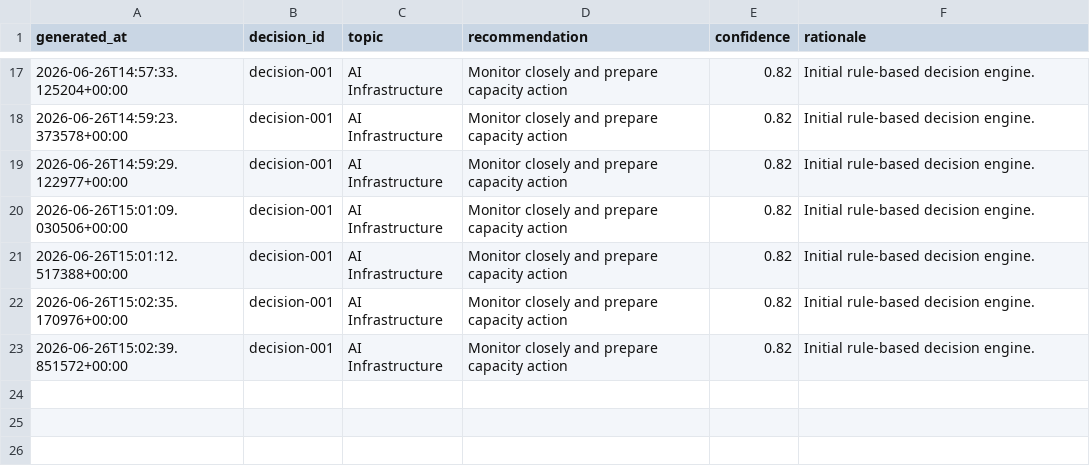
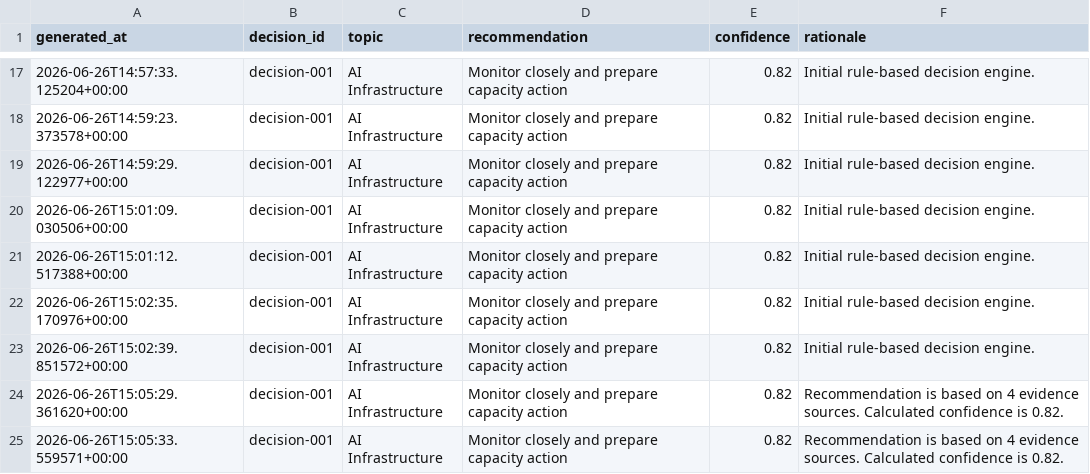
Before and after one commit to Jose3838/AI-RPCT, a CSV file: data/decision_history.csv, drawn as a sheet; only a part is shown, gaps mark what is left out.

Commit message:
Connect decision rationale with evidence

```diff
--- a/data/decision_history.csv
+++ b/data/decision_history.csv
@@ -23 +23,3 @@ generated_at,decision_id,topic,recommendation,confidence,rationale
 2026-06-26T15:02:39.851572+00:00,decision-001,AI Infrastructure,Monitor closely and prepare capacity action,0.82,Initial rule-based decision engine.
+2026-06-26T15:05:29.361620+00:00,decision-001,AI Infrastructure,Monitor closely and prepare capacity action,0.82,Recommendation is based on 4 evidence sources. Calculated confidence is 0.82.
+2026-06-26T15:05:33.559571+00:00,decision-001,AI Infrastructure,Monitor closely and prepare capacity action,0.82,Recommendation is based on 4 evidence sources. Calculated confidence is 0.82.
```
Also changed, not shown: data/decision_summary.csv, warehouse/decision/executive_morning_brief.csv, 12 other files.
